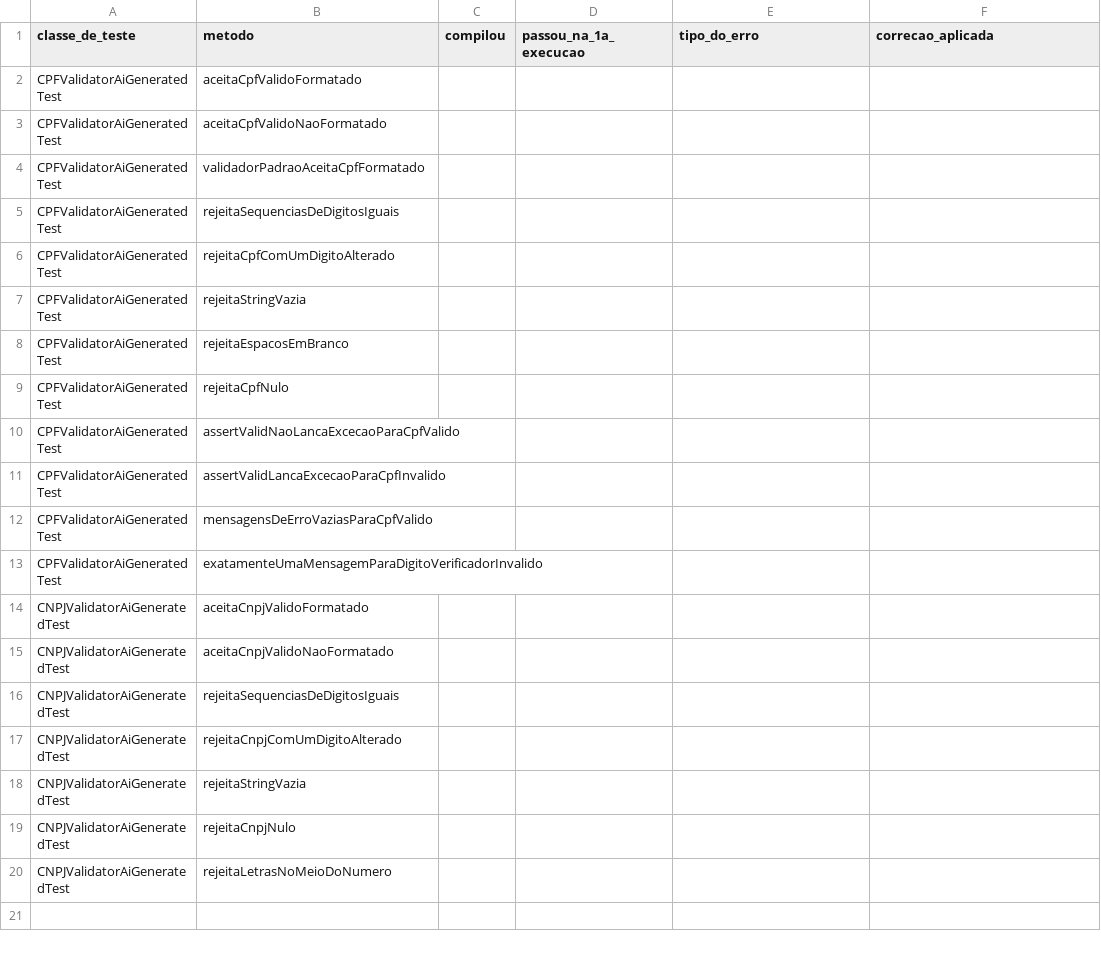
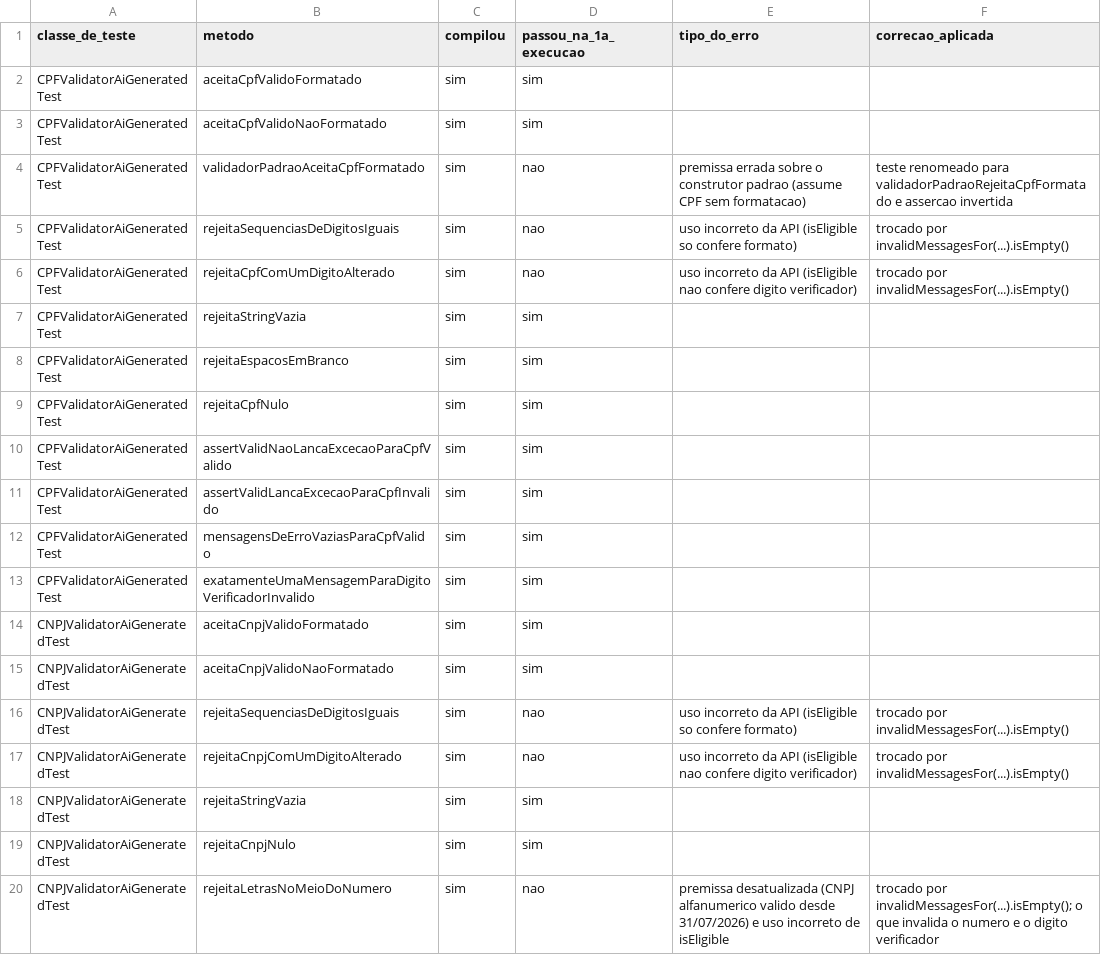
Before and after one commit to Ikarowz/caelum-stella, a CSV file: docs/registro-ia.csv, drawn as a sheet.

Commit message:
test: corrige os 6 testes de IA e registra erros em registro-ia.csv

```diff
--- a/docs/registro-ia.csv
+++ b/docs/registro-ia.csv
@@ -1,20 +1,20 @@
 classe_de_teste,metodo,compilou,passou_na_1a_execucao,tipo_do_erro,correcao_aplicada
-CPFValidatorAiGeneratedTest,aceitaCpfValidoFormatado,,,,
-CPFValidatorAiGeneratedTest,aceitaCpfValidoNaoFormatado,,,,
-CPFValidatorAiGeneratedTest,validadorPadraoAceitaCpfFormatado,,,,
-CPFValidatorAiGeneratedTest,rejeitaSequenciasDeDigitosIguais,,,,
-CPFValidatorAiGeneratedTest,rejeitaCpfComUmDigitoAlterado,,,,
-CPFValidatorAiGeneratedTest,rejeitaStringVazia,,,,
-CPFValidatorAiGeneratedTest,rejeitaEspacosEmBranco,,,,
-CPFValidatorAiGeneratedTest,rejeitaCpfNulo,,,,
-CPFValidatorAiGeneratedTest,assertValidNaoLancaExcecaoParaCpfValido,,,,
-CPFValidatorAiGeneratedTest,assertValidLancaExcecaoParaCpfInvalido,,,,
-CPFValidatorAiGeneratedTest,mensagensDeErroVaziasParaCpfValido,,,,
-CPFValidatorAiGeneratedTest,exatamenteUmaMensagemParaDigitoVerificadorInvalido,,,,
-CNPJValidatorAiGeneratedTest,aceitaCnpjValidoFormatado,,,,
-CNPJValidatorAiGeneratedTest,aceitaCnpjValidoNaoFormatado,,,,
-CNPJValidatorAiGeneratedTest,rejeitaSequenciasDeDigitosIguais,,,,
-CNPJValidatorAiGeneratedTest,rejeitaCnpjComUmDigitoAlterado,,,,
-CNPJValidatorAiGeneratedTest,rejeitaStringVazia,,,,
-CNPJValidatorAiGeneratedTest,rejeitaCnpjNulo,,,,
-CNPJValidatorAiGeneratedTest,rejeitaLetrasNoMeioDoNumero,,,,
+CPFValidatorAiGeneratedTest,aceitaCpfValidoFormatado,sim,sim,,
+CPFValidatorAiGeneratedTest,aceitaCpfValidoNaoFormatado,sim,sim,,
+CPFValidatorAiGeneratedTest,validadorPadraoAceitaCpfFormatado,sim,nao,premissa errada sobre o construtor padrao (assume CPF sem formatacao),teste renomeado para validadorPadraoRejeitaCpfFormatado e assercao invertida
+CPFValidatorAiGeneratedTest,rejeitaSequenciasDeDigitosIguais,sim,nao,uso incorreto da API (isEligible so confere formato),trocado por invalidMessagesFor(...).isEmpty()
+CPFValidatorAiGeneratedTest,rejeitaCpfComUmDigitoAlterado,sim,nao,uso incorreto da API (isEligible nao confere digito verificador),trocado por invalidMessagesFor(...).isEmpty()
+CPFValidatorAiGeneratedTest,rejeitaStringVazia,sim,sim,,
+CPFValidatorAiGeneratedTest,rejeitaEspacosEmBranco,sim,sim,,
+CPFValidatorAiGeneratedTest,rejeitaCpfNulo,sim,sim,,
+CPFValidatorAiGeneratedTest,assertValidNaoLancaExcecaoParaCpfValido,sim,sim,,
+CPFValidatorAiGeneratedTest,assertValidLancaExcecaoParaCpfInvalido,sim,sim,,
+CPFValidatorAiGeneratedTest,mensagensDeErroVaziasParaCpfValido,sim,sim,,
+CPFValidatorAiGeneratedTest,exatamenteUmaMensagemParaDigitoVerificadorInvalido,sim,sim,,
+CNPJValidatorAiGeneratedTest,aceitaCnpjValidoFormatado,sim,sim,,
+CNPJValidatorAiGeneratedTest,aceitaCnpjValidoNaoFormatado,sim,sim,,
+CNPJValidatorAiGeneratedTest,rejeitaSequenciasDeDigitosIguais,sim,nao,uso incorreto da API (isEligible so confere formato),trocado por invalidMessagesFor(...).isEmpty()
+CNPJValidatorAiGeneratedTest,rejeitaCnpjComUmDigitoAlterado,sim,nao,uso incorreto da API (isEligible nao confere digito verificador),trocado por invalidMessagesFor(...).isEmpty()
+CNPJValidatorAiGeneratedTest,rejeitaStringVazia,sim,sim,,
+CNPJValidatorAiGeneratedTest,rejeitaCnpjNulo,sim,sim,,
+CNPJValidatorAiGeneratedTest,rejeitaLetrasNoMeioDoNumero,sim,nao,premissa desatualizada (CNPJ alfanumerico valido desde 31/07/2026) e uso incorreto de isEligible,trocado por invalidMessagesFor(...).isEmpty(); o que invalida o numero e o digito verificador
```
Also changed, not shown: 2 other files.
